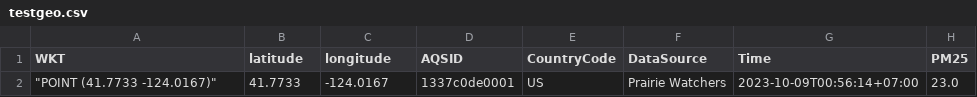
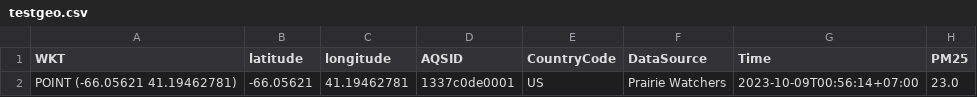
Before and after one commit to wayward710/testLeaflet, a CSV file: testgeo.csv, drawn as a sheet; only a part is shown; the diff names each change by its address in the sheet, - before the commit and + after, or states it on an @@ line.

Commit message:
Add files via upload

```diff
--- a/testgeo.csv
+++ b/testgeo.csv
-A2 (WKT): "POINT (41.7733 -124.0167)"
+A2 (WKT): POINT (-66.05621 41.19462781)
-B2 (latitude): 41.7733
+B2 (latitude): -66.05621
-C2 (longitude): -124.0167
+C2 (longitude): 41.19462781
```
